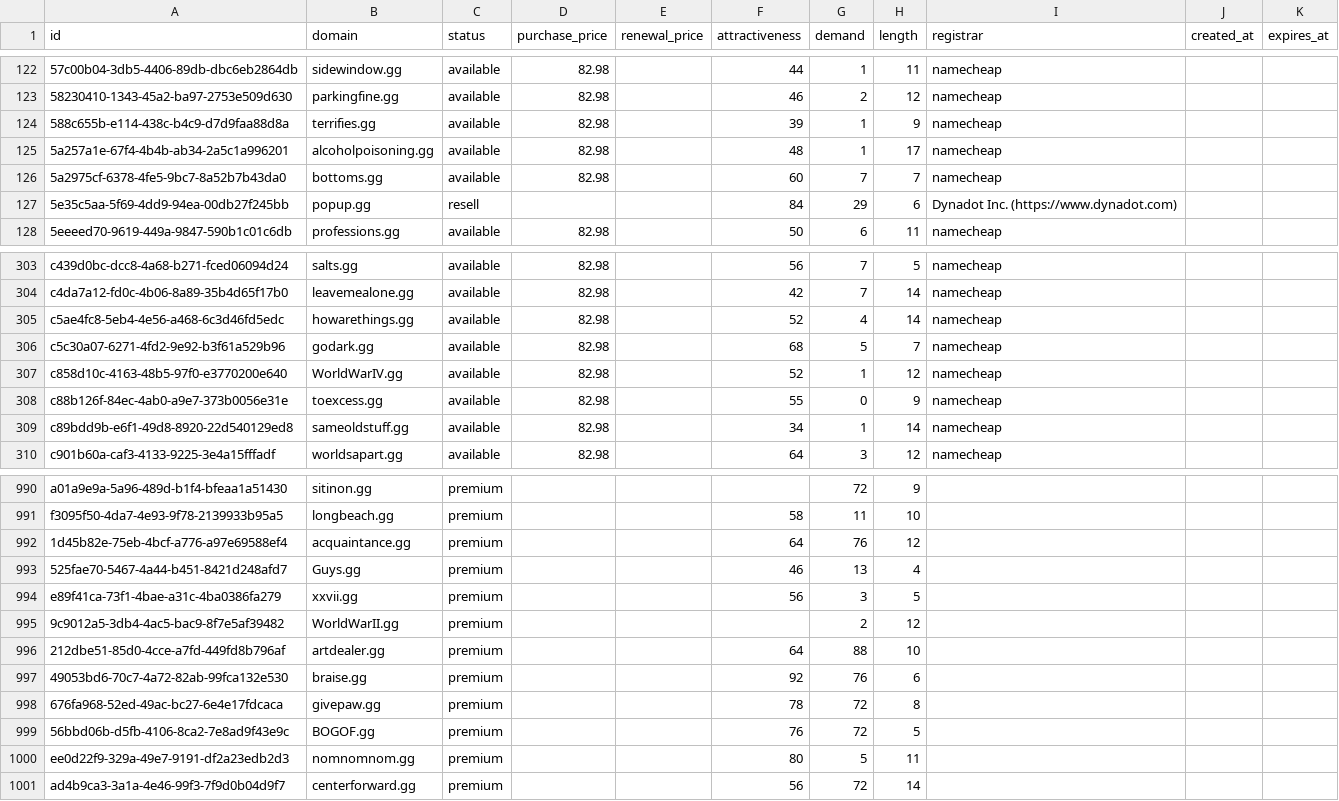
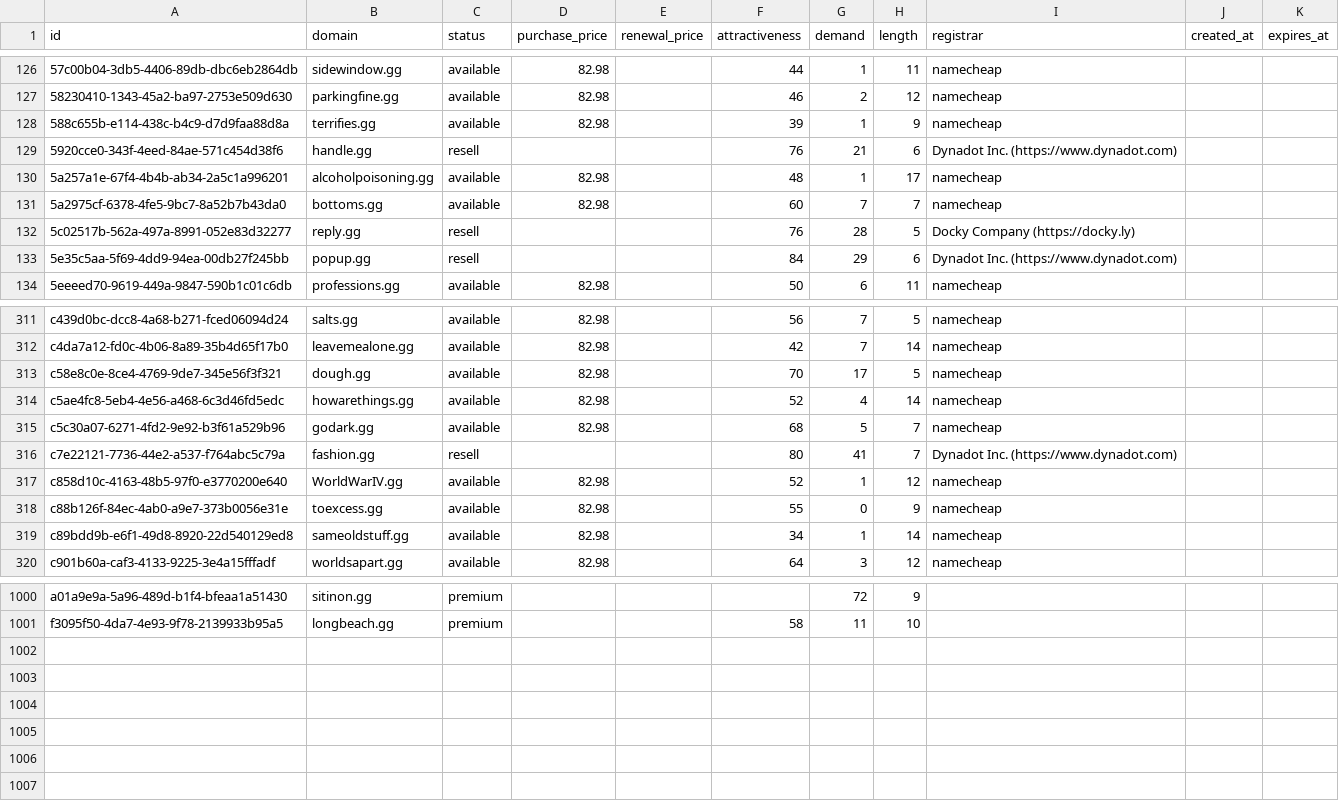
Before and after one commit to UniqueDomains/gg-oneword-domains, a CSV file: gg.csv, drawn as a sheet; only a part is shown, gaps mark what is left out; the diff covers the shown part only.

Commit message:
Domains update

```diff
--- a/gg.csv
+++ b/gg.csv
@@ -124,4 +128,6 @@ id,domain,status,purchase_price,renewal_price,attractiveness,demand,length,regis
 588c655b-e114-438c-b4c9-d7d9faa88d8a,terrifies.gg,available,82.98,,39,1,9,namecheap,,
+5920cce0-343f-4eed-84ae-571c454d38f6,handle.gg,resell,,,76,21,6,Dynadot Inc. (https://www.dynadot.com),,
 5a257a1e-67f4-4b4b-ab34-2a5c1a996201,alcoholpoisoning.gg,available,82.98,,48,1,17,namecheap,,
 5a2975cf-6378-4fe5-9bc7-8a52b7b43da0,bottoms.gg,available,82.98,,60,7,7,namecheap,,
+5c02517b-562a-497a-8991-052e83d32277,reply.gg,resell,,,76,28,5,Docky Company (https://docky.ly),,
 5e35c5aa-5f69-4dd9-94ea-00db27f245bb,popup.gg,resell,,,84,29,6,Dynadot Inc. (https://www.dynadot.com),,
@@ -304,4 +312,6 @@ c439d0bc-dcc8-4a68-b271-fced06094d24,salts.gg,available,82.98,,56,7,5,namecheap,
 c4da7a12-fd0c-4b06-8a89-35b4d65f17b0,leavemealone.gg,available,82.98,,42,7,14,namecheap,,
+c58e8c0e-8ce4-4769-9de7-345e56f3f321,dough.gg,available,82.98,,70,17,5,namecheap,,
 c5ae4fc8-5eb4-4e56-a468-6c3d46fd5edc,howarethings.gg,available,82.98,,52,4,14,namecheap,,
 c5c30a07-6271-4fd2-9e92-b3f61a529b96,godark.gg,available,82.98,,68,5,7,namecheap,,
+c7e22121-7736-44e2-a537-f764abc5c79a,fashion.gg,resell,,,80,41,7,Dynadot Inc. (https://www.dynadot.com),,
 c858d10c-4163-48b5-97f0-e3770200e640,WorldWarIV.gg,available,82.98,,52,1,12,namecheap,,
@@ -991,11 +1001 @@ a01a9e9a-5a96-489d-b1f4-bfeaa1a51430,sitinon.gg,premium,,,,72,9,,,
 f3095f50-4da7-4e93-9f78-2139933b95a5,longbeach.gg,premium,,,58,11,10,,,
-1d45b82e-75eb-4bcf-a776-a97e69588ef4,acquaintance.gg,premium,,,64,76,12,,,
-525fae70-5467-4a44-b451-8421d248afd7,Guys.gg,premium,,,46,13,4,,,
-e89f41ca-73f1-4bae-a31c-4ba0386fa279,xxvii.gg,premium,,,56,3,5,,,
-9c9012a5-3db4-4ac5-bac9-8f7e5af39482,WorldWarII.gg,premium,,,,2,12,,,
-212dbe51-85d0-4cce-a7fd-449fd8b796af,artdealer.gg,premium,,,64,88,10,,,
-49053bd6-70c7-4a72-82ab-99fca132e530,braise.gg,premium,,,92,76,6,,,
-676fa968-52ed-49ac-bc27-6e4e17fdcaca,givepaw.gg,premium,,,78,72,8,,,
-56bbd06b-d5fb-4106-8ca2-7e8ad9f43e9c,BOGOF.gg,premium,,,76,72,5,,,
-ee0d22f9-329a-49e7-9191-df2a23edb2d3,nomnomnom.gg,premium,,,80,5,11,,,
-ad4b9ca3-3a1a-4e46-99f3-7f9d0b04d9f7,centerforward.gg,premium,,,56,72,14,,,
```
Also changed, not shown: 6 added rows and 9 edited cells elsewhere in this file, 4 other files.
